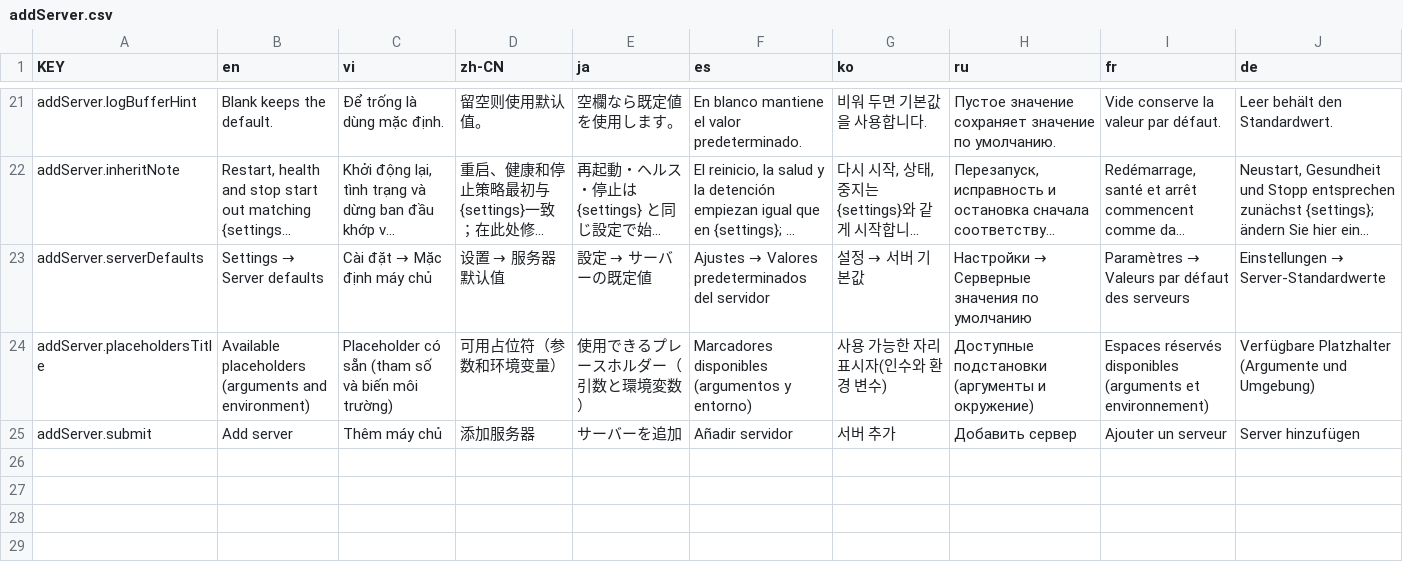
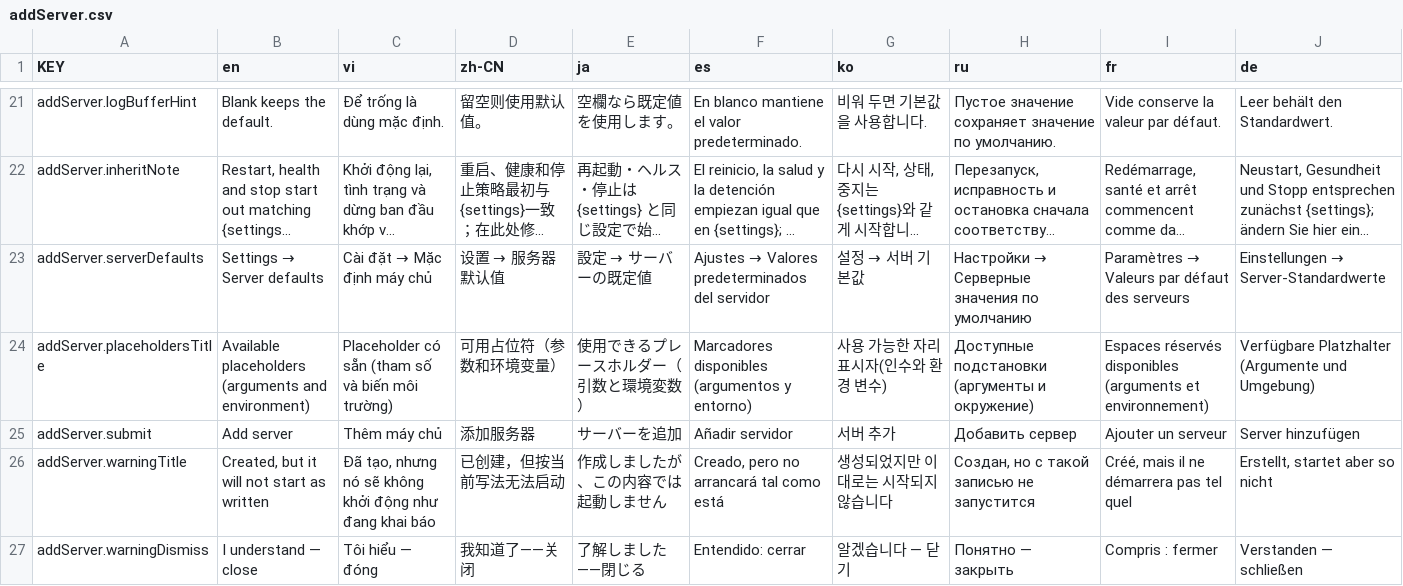
Before and after one commit to NamesMT/home-hosted, a CSV file: uis/stock/i18n/sheets/addServer.csv, drawn as a sheet; only a part is shown, gaps mark what is left out; long unchanged cells end in ….

```diff
--- a/uis/stock/i18n/sheets/addServer.csv
+++ b/uis/stock/i18n/sheets/addServer.csv
@@ -25 +25,3 @@ addServer.placeholdersTitle,Available placeholders (arguments and environment),P
 addServer.submit,Add server,Thêm máy chủ,添加服务器,サーバーを追加,Añadir servidor,서버 추가,Добавить сервер,Ajouter un serveur,Server hinzufügen
+addServer.warningTitle,"Created, but it will not start as written","Đã tạo, nhưng nó sẽ không khởi động như đang khai báo","已创建，但按当前写法无法启动","作成しましたが、この内容では起動しません","Creado, pero no arrancará tal como está","생성되었지만 이대로는 시작되지 않습니다","Создан, но с такой записью не запустится","Créé, mais il ne démarrera pas tel quel","Erstellt, startet aber so nicht"
+addServer.warningDismiss,"I understand — close","Tôi hiểu — đóng","我知道了——关闭","了解しました——閉じる","Entendido: cerrar","알겠습니다 — 닫기","Понятно — закрыть","Compris : fermer","Verstanden — schließen"
```
Also changed, not shown: uis/stock/i18n/sheets/notice.csv, uis/stock/i18n/sheets/settings.auth.csv, 8 other files.
